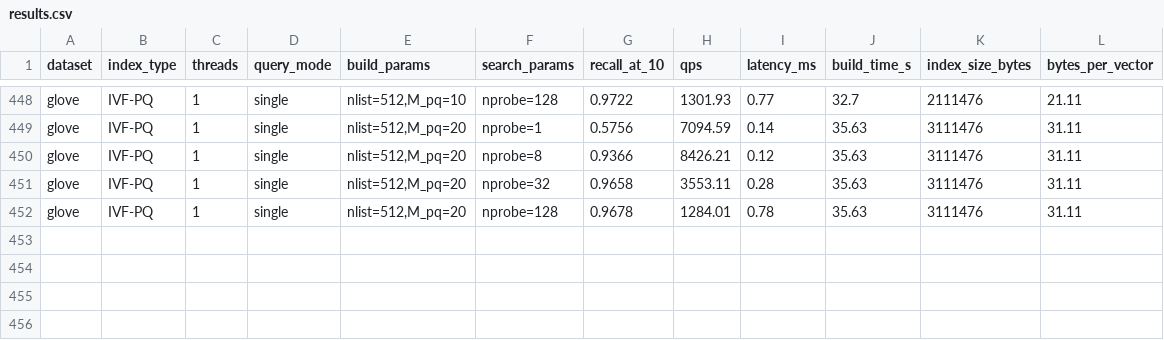
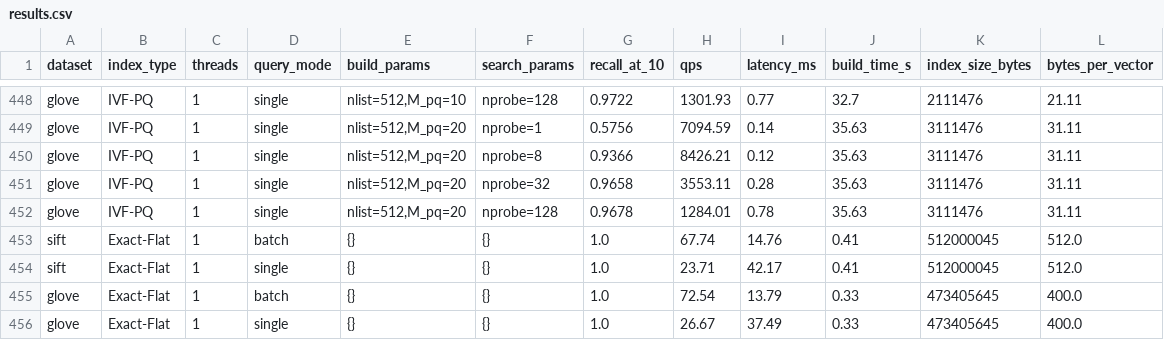
Before and after one commit to shraw06/ire_a3, a CSV file: results/results.csv, drawn as a sheet; only a part is shown, gaps mark what is left out.

Commit message:
ran single query in part 1 for all 5000 queries instead of just 500, changed the reportings accordingly

```diff
--- a/results/results.csv
+++ b/results/results.csv
@@ -452 +452,5 @@ glove,IVF-PQ,1,single,"nlist=512,M_pq=20",nprobe=32,0.9658,3553.11,0.28,35.63,31
 glove,IVF-PQ,1,single,"nlist=512,M_pq=20",nprobe=128,0.9678,1284.01,0.78,35.63,3111476,31.11
+sift,Exact-Flat,1,batch,{},{},1.0,67.74,14.76,0.41,512000045,512.0
+sift,Exact-Flat,1,single,{},{},1.0,23.71,42.17,0.41,512000045,512.0
+glove,Exact-Flat,1,batch,{},{},1.0,72.54,13.79,0.33,473405645,400.0
+glove,Exact-Flat,1,single,{},{},1.0,26.67,37.49,0.33,473405645,400.0
```
Also changed, not shown: 1 other file.
